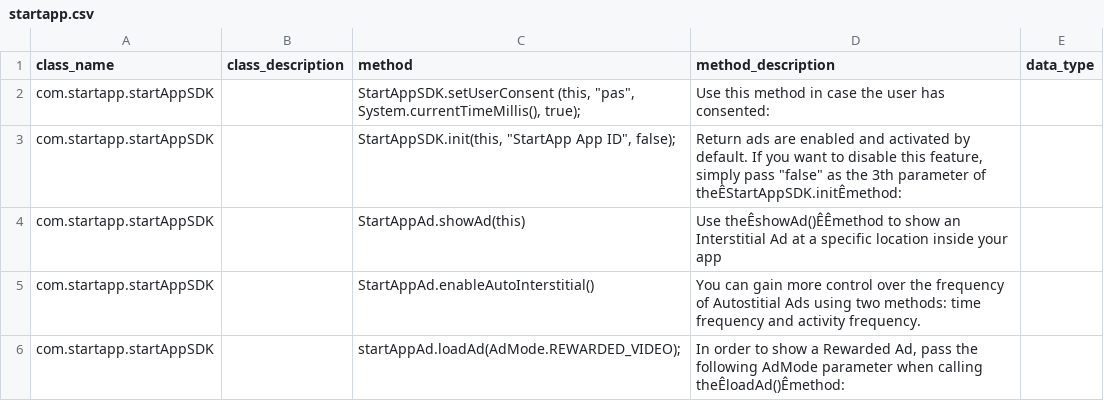
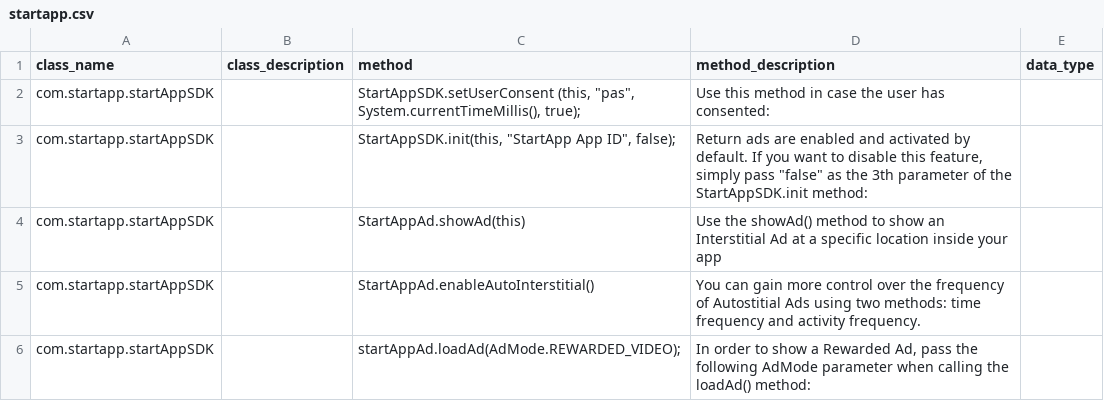
Before and after one commit to xiaoyue10131748/data_policy_analyzer, a CSV file: raw data/API_documents/40_API_documentations/data/raw data/startapp.csv, drawn as a sheet; the diff names each change by its address in the sheet, - before the commit and + after, or states it on an @@ line.

```diff
--- a/raw data/API_documents/40_API_documentations/data/raw data/startapp.csv
+++ b/raw data/API_documents/40_API_documentations/data/raw data/startapp.csv
-D3 (method_description): …parameter of theÊStartAppSDK.initÊmethod:
+D3 (method_description): …parameter of the StartAppSDK.init method:
-D4 (method_description): Use theÊshowAd()ÊÊmethod to show…
+D4 (method_description): Use the showAd() method to show…
-D6 (method_description): …when calling theÊloadAd()Êmethod:
+D6 (method_description): …when calling the loadAd() method:
```
Also changed, not shown: raw data/API_documents/40_API_documentations/data/raw data/AppNext.csv, raw data/API_documents/40_API_documentations/data/raw data/PollfishAndriodSDK.csv, 46 other files.
